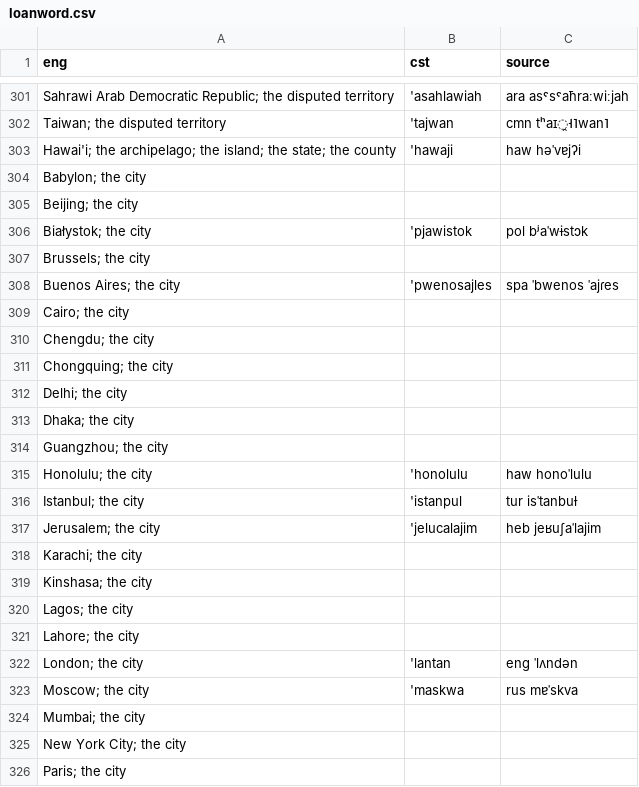
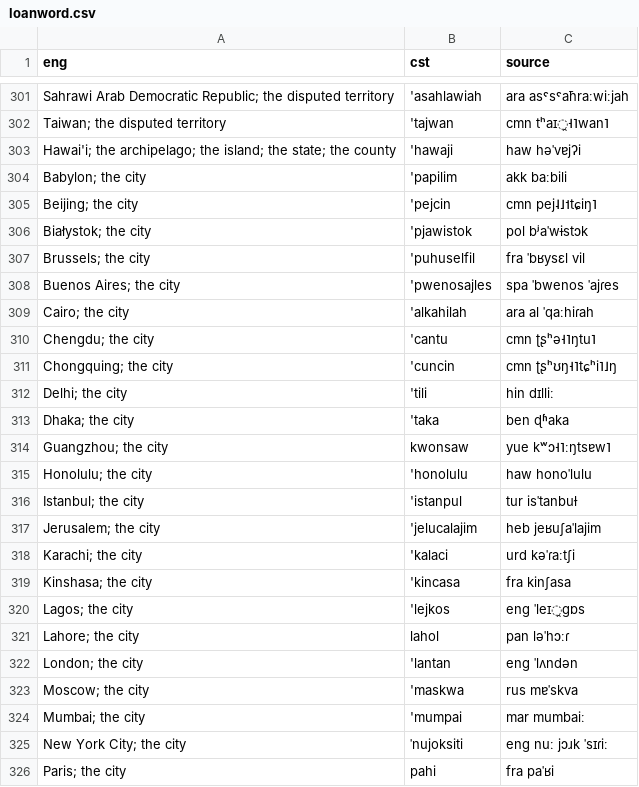
Before and after one commit to jkunimune/Djastiz, a CSV file: src/words/loanword.csv, drawn as a sheet; only a part is shown, gaps mark what is left out; the diff covers the shown part only.

```diff
--- a/src/words/loanword.csv
+++ b/src/words/loanword.csv
@@ -303,13 +303,13 @@ eng,cst,source
 "Hawai'i; the archipelago; the island; the state; the county",'hawaji,haw həˈvɐjʔi
-"Babylon; the city",,
-"Beijing; the city",,
+"Babylon; the city",'papilim,akk baːbili
+"Beijing; the city",'pejcin,cmn pej˨˩˦tɕiŋ˥
 "Białystok; the city",'pjawistok,pol bʲaˈwɨstɔk
-"Brussels; the city",,
+"Brussels; the city",'puhuselfil,fra ˈbʁysɛl vil
 "Buenos Aires; the city",'pwenosajles,spa ˈbwenos ˈajɾes
-"Cairo; the city",,
-"Chengdu; the city",,
-"Chongquing; the city",,
-"Delhi; the city",,
-"Dhaka; the city",,
-"Guangzhou; the city",,
+"Cairo; the city",'alkahilah,ara al ˈqaːhiɾah
+"Chengdu; the city",'cantu,cmn ʈʂʰə˧˥ŋtu˥
+"Chongquing; the city",'cuncin,cmn ʈʂʰʊŋ˧˥tɕʰi˥˩ŋ
+"Delhi; the city",'tili,hin dɪlliː
+"Dhaka; the city",'taka,ben ɖʱaka
+"Guangzhou; the city",kwonsaw,yue kʷɔ˧˥ːŋtsɐw˥
 "Honolulu; the city",'honolulu,haw honoˈlulu
@@ -317,10 +317,10 @@ eng,cst,source
 "Jerusalem; the city",'jelucalajim,heb jeʁuʃaˈlajim
-"Karachi; the city",,
-"Kinshasa; the city",,
-"Lagos; the city",,
-"Lahore; the city",,
+"Karachi; the city",'kalaci,urd kəˈɾaːtʃi
+"Kinshasa; the city",'kincasa,fra kinʃasa
+"Lagos; the city",'lejkos,eng ˈleɪ̯ɡɒs
+"Lahore; the city",lahol,pan ləˈhɔːɾ
 "London; the city",'lantan,eng ˈlʌndən
 "Moscow; the city",'maskwa,rus mɐˈskva
-"Mumbai; the city",,
-"New York City; the city",,
-"Paris; the city",,
+"Mumbai; the city",'mumpai,mar mumbaiː
+"New York City; the city",ˈnujoksiti,eng nuː jɔɹk ˈsɪɾiː
+"Paris; the city",pahi,fra paˈʁi
```
Also changed, not shown: 11 added rows, 2 removed rows and 46 edited cells elsewhere in this file, src/words/compound word.csv.
